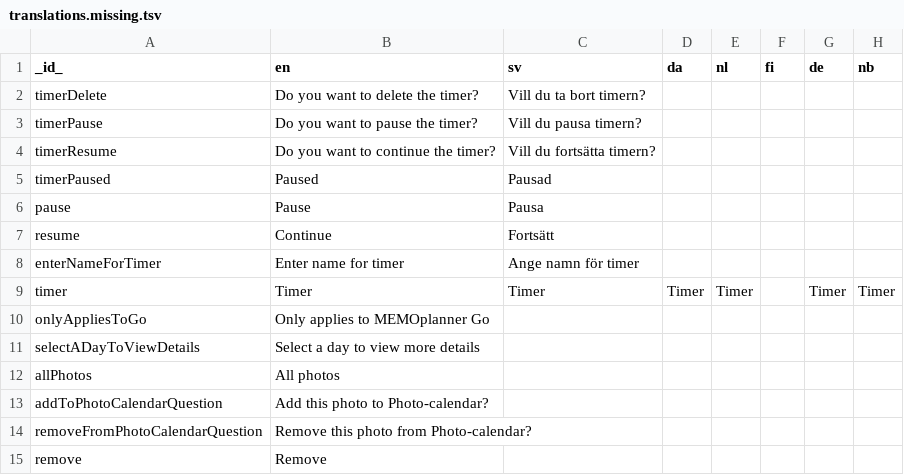
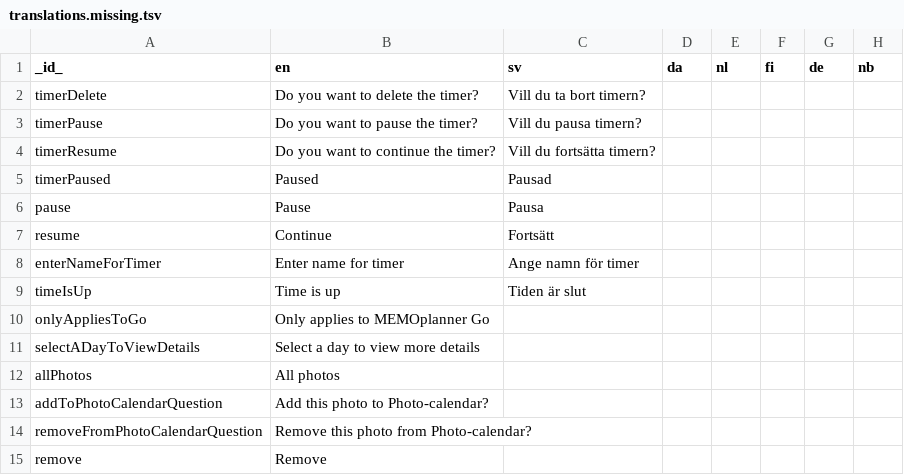
Before and after one commit to abilia/system_settings_editor, a TSV file: lib/i18n/translations.missing.tsv, drawn as a sheet; removed rows and columns are numbered as before the commit, all else as after; the diff names each change by its address in the sheet, - before the commit and + after, or states it on an @@ line.

```diff
--- a/lib/i18n/translations.missing.tsv
+++ b/lib/i18n/translations.missing.tsv
-row 9: timer | Timer | Timer | Timer | Timer |  | Timer | Timer
+row 9: timeIsUp | Time is up | Tiden är slut
```
Also changed, not shown: lib/i18n/translations.tsv, 10 other files.
